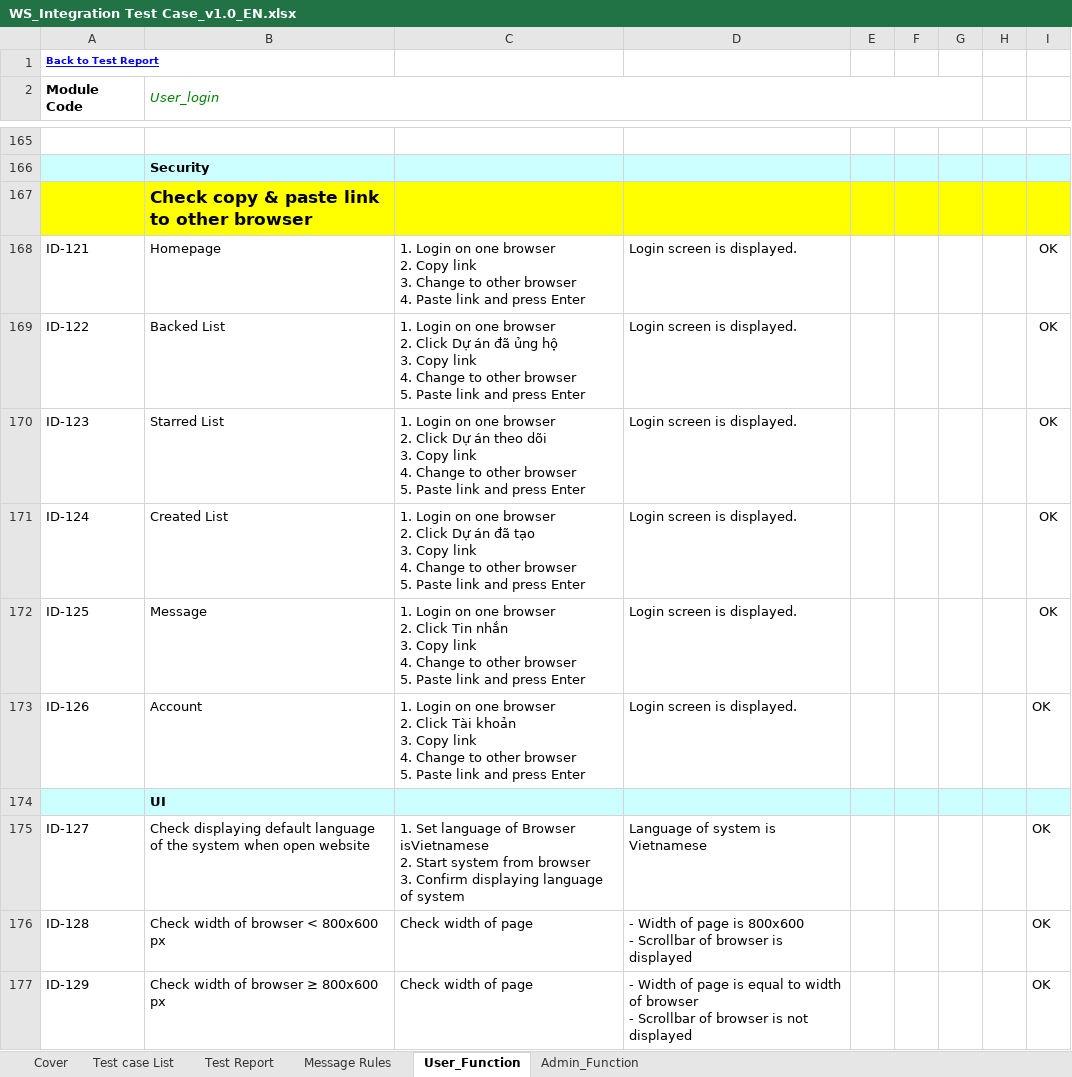
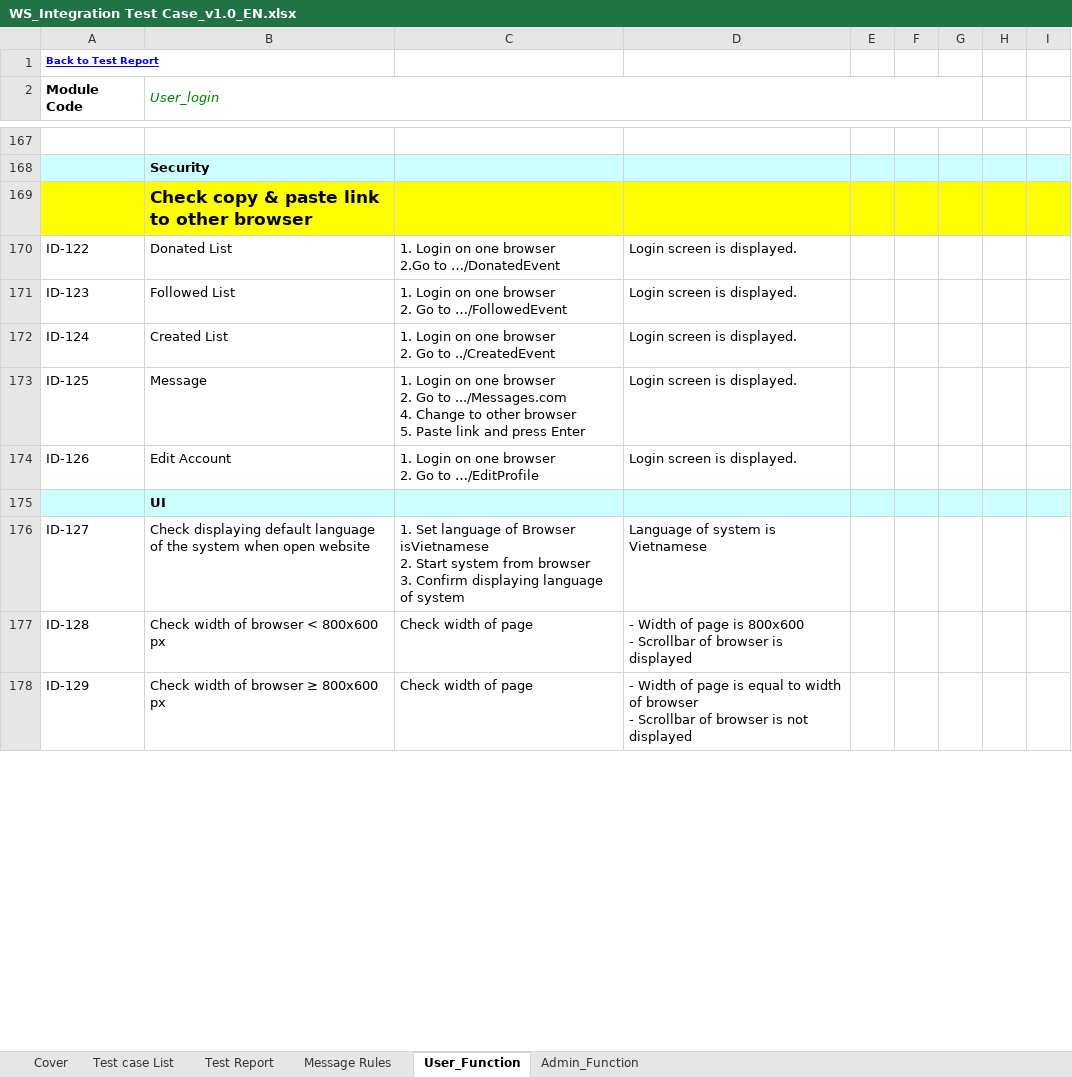
Before and after one commit to sangnvus/201609JS01, an Excel workbook: WIP/Documents/Report 3/WS_Integration Test Case_v1.0_EN.xlsx, sheet User_Function, drawn as a sheet; only a part is shown, gaps mark what is left out; values as stored, in another font and other column widths than the file's, no borders; removed rows and columns are numbered as before the commit, all else as after; ↵ is a line break in a cell; the diff covers the shown part only; the diff names each change by its address in the sheet, - before the commit and + after, or states it on an @@ line.

```diff
--- a/WIP/Documents/Report 3/WS_Integration Test Case_v1.0_EN.xlsx (sheet User_Function)
+++ b/WIP/Documents/Report 3/WS_Integration Test Case_v1.0_EN.xlsx (sheet User_Function)
-row 168: ID-121 | Homepage | 1. Login on one browser ↵ 2. Copy link ↵ 3. Change to other browser ↵ 4. Paste link and press Enter | Login screen is displayed. |  |  |  |  | OK
-B170 (User_login): Backed List
+B170 (User_login): Donated List
-C170: …one browser ↵ 2. Click Dự án đã ủng hộ ↵ 3. Copy link ↵ 4. Change to other browser ↵ 5. Paste link and press Enter
+C170: …one browser ↵ 2.Go to …/DonatedEvent
-I170:I174: OK
+I170:I174: (empty)
-B171 (User_login): Starred List
+B171 (User_login): Followed List
-C171: …browser ↵ 2. Click Dự án theo dõi ↵ 3. Copy link ↵ 4. Change to other browser ↵ 5. Paste link and press Enter
+C171: …browser ↵ 2. Go to …/FollowedEvent
-C172: …browser ↵ 2. Click Dự án đã tạo ↵ 3. Copy link ↵ 4. Change to other browser ↵ 5. Paste link and press Enter
+C172: …browser ↵ 2. Go to ../CreatedEvent
-C173: …browser ↵ 2. Click Tin nhắn ↵ 3. Copy link ↵ 4. Change…
+C173: …browser ↵ 2. Go to .../Messages.com ↵ 4. Change…
-B174 (User_login): Account
+B174 (User_login): Edit Account
-C174: …browser ↵ 2. Click Tài khoản ↵ 3. Copy link ↵ 4. Change to other browser ↵ 5. Paste link and press Enter
+C174: …browser ↵ 2. Go to …/EditProfile
-I176:I178: OK
+I176:I178: (empty)
```
Also changed, not shown: 17 added rows, 15 removed rows, 4 moved rows, 85 edited cells and cell formats elsewhere in this sheet, sheet Admin_Function, sheet Test Report, formulas that keep their value.
